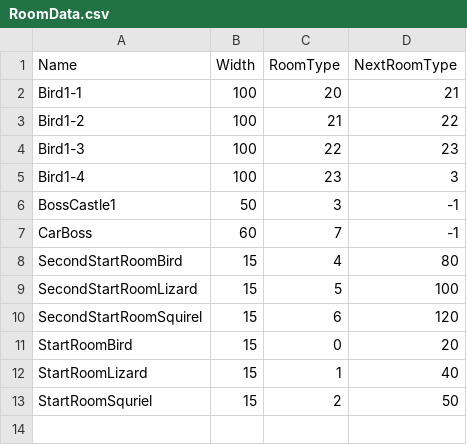
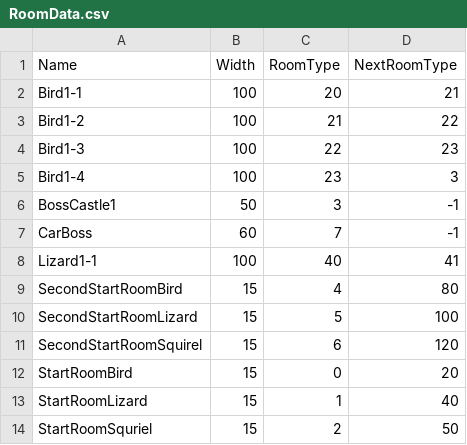
Before and after one commit to werignac/Environmental-Shenanigans, a CSV file: Data/RoomData.csv, drawn as a sheet.

Commit message:
FixedRoomData.csv

```diff
--- a/Data/RoomData.csv
+++ b/Data/RoomData.csv
@@ -7,2 +7,3 @@ BossCastle1,50,3,-1
 CarBoss,60,7,-1
+Lizard1-1,100,40,41
 SecondStartRoomBird,15,4,80
```
Also changed, not shown: 1 other file.
